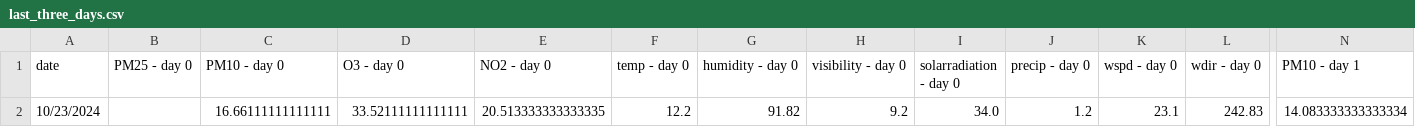
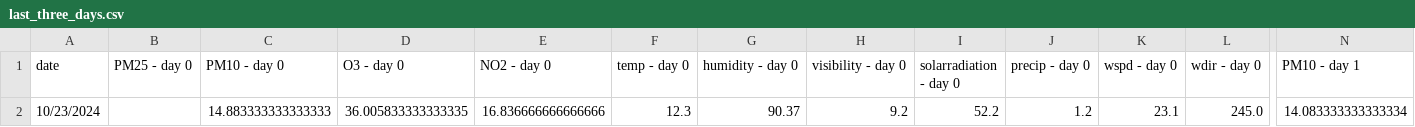
Before and after one commit to atodorov284/air-quality-forecast, a CSV file: data/model_predictions/last_three_days.csv, drawn as a sheet; only a part is shown, gaps mark what is left out; removed rows and columns are numbered as before the commit, all else as after; rows hold the shown columns only; the diff names each change by its address in the sheet, - before the commit and + after, or states it on an @@ line.

Commit message:
Update prediction data

```diff
--- a/data/model_predictions/last_three_days.csv
+++ b/data/model_predictions/last_three_days.csv
-row 2: 10/23/2024 |  | 16.66111111111111 | 33.52111111111111 | 20.513333333333335 | 12.2 | 91.82 | 9.2 | 34.0 | 1.2 | 23.1 | 242.83 | 14.083333333333334
+row 2: 10/23/2024 |  | 14.883333333333333 | 36.005833333333335 | 16.836666666666666 | 12.3 | 90.37 | 9.2 | 52.2 | 1.2 | 23.1 | 245.0 | 14.083333333333334
```
Also changed, not shown: data/model_predictions/prediction_data.csv.
